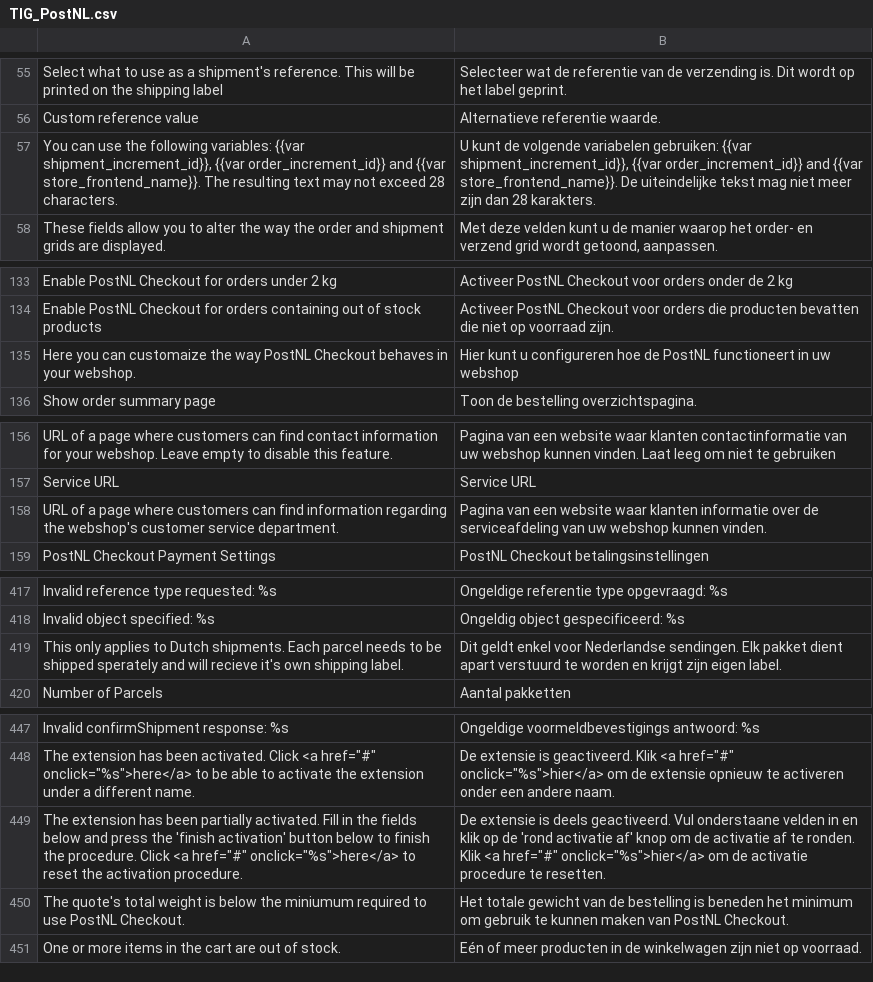
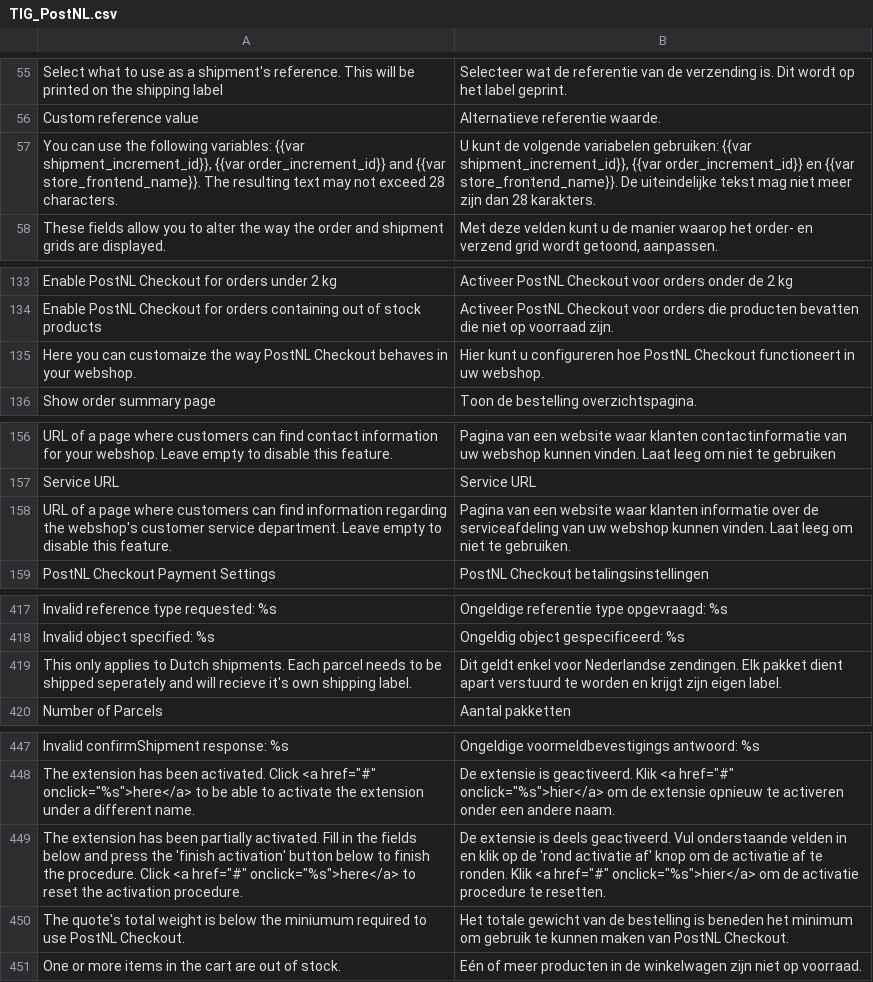
Before and after one commit to postnl/postnl-magento1-End-of-life, a CSV file: app/locale/nl_NL/TIG_PostNL.csv, drawn as a sheet; only a part is shown, gaps mark what is left out; the diff covers the shown part only.

Commit message:
improved translations and config interface

```diff
--- a/app/locale/nl_NL/TIG_PostNL.csv
+++ b/app/locale/nl_NL/TIG_PostNL.csv
@@ -56,3 +56,3 @@ Select what to use as a shipment's reference. This will be printed on the shippi
 Custom reference value,Alternatieve referentie waarde.
-"You can use the following variables: {{var shipment_increment_id}}, {{var order_increment_id}} and {{var store_frontend_name}}. The resulting text may not exceed 28 characters.","U kunt de volgende variabelen gebruiken: {{var shipment_increment_id}}, {{var order_increment_id}} and {{var store_frontend_name}}. De uiteindelijke tekst mag niet meer zijn dan 28 karakters."
+"You can use the following variables: {{var shipment_increment_id}}, {{var order_increment_id}} and {{var store_frontend_name}}. The resulting text may not exceed 28 characters.","U kunt de volgende variabelen gebruiken: {{var shipment_increment_id}}, {{var order_increment_id}} en {{var store_frontend_name}}. De uiteindelijke tekst mag niet meer zijn dan 28 karakters."
 These fields allow you to alter the way the order and shipment grids are displayed.,"Met deze velden kunt u de manier waarop het order- en verzend grid wordt getoond, aanpassen. "
@@ -134,3 +134,3 @@ Enable PostNL Checkout for orders under 2 kg,Activeer PostNL Checkout voor order
 Enable PostNL Checkout for orders containing out of stock products,Activeer PostNL Checkout voor orders die producten bevatten die niet op voorraad zijn.
-Here you can customaize the way PostNL Checkout behaves in your webshop.,Hier kunt u configureren hoe de PostNL functioneert in uw webshop
+Here you can customaize the way PostNL Checkout behaves in your webshop.,Hier kunt u configureren hoe PostNL Checkout functioneert in uw webshop.
 Show order summary page,Toon de bestelling overzichtspagina.
@@ -157,3 +157,3 @@ URL of a page where customers can find contact information for your webshop. Lea
 Service URL,Service URL
-URL of a page where customers can find information regarding the webshop's customer service department.,Pagina van een website waar klanten informatie over de serviceafdeling van uw webshop kunnen vinden.
+URL of a page where customers can find information regarding the webshop's customer service department. Leave empty to disable this feature.,Pagina van een website waar klanten informatie over de serviceafdeling van uw webshop kunnen vinden. Laat leeg om niet te gebruiken.
 PostNL Checkout Payment Settings,PostNL Checkout betalingsinstellingen
@@ -418,3 +418,3 @@ Invalid reference type requested: %s,Ongeldige referentie type opgevraagd: %s
 Invalid object specified: %s,Ongeldig object gespecificeerd: %s
-This only applies to Dutch shipments. Each parcel needs to be shipped sperately and will recieve it's own shipping label.,Dit geldt enkel voor Nederlandse sendingen. Elk pakket dient apart verstuurd te worden en krijgt zijn eigen label.
+This only applies to Dutch shipments. Each parcel needs to be shipped seperately and will recieve it's own shipping label.,Dit geldt enkel voor Nederlandse zendingen. Elk pakket dient apart verstuurd te worden en krijgt zijn eigen label.
 Number of Parcels,Aantal pakketten
@@ -448,3 +448,3 @@ Invalid confirmShipment response: %s,Ongeldige voormeldbevestigings antwoord: %s
 "The extension has been activated. Click <a href=""#"" onclick=""%s"">here</a> to be able to activate the extension under a different name.","De extensie is geactiveerd. Klik <a href=""#"" onclick=""%s"">hier</a> om de extensie opnieuw te activeren onder een andere naam."
-"The extension has been partially activated. Fill in the fields below and press the 'finish activation' button below to finish the procedure. Click <a href=""#"" onclick=""%s"">here</a> to reset the activation procedure.","De extensie is deels geactiveerd. Vul onderstaane velden in en klik op de 'rond activatie af' knop om de activatie af te ronden. Klik <a href=""#"" onclick=""%s"">hier</a> om de activatie procedure te resetten."
+"The extension has been partially activated. Fill in the fields below and press the 'finish activation' button below to finish the procedure. Click <a href=""#"" onclick=""%s"">here</a> to reset the activation procedure.","De extensie is deels geactiveerd. Vul onderstaande velden in en klik op de 'rond activatie af' knop om de activatie af te ronden. Klik <a href=""#"" onclick=""%s"">hier</a> om de activatie procedure te resetten."
 The quote's total weight is below the miniumum required to use PostNL Checkout.,Het totale gewicht van de bestelling is beneden het minimum om gebruik te kunnen maken van PostNL Checkout.
```
Also changed, not shown: 9 added rows, 4 removed rows and 21 edited cells elsewhere in this file, app/locale/en_US/TIG_PostNL.csv, 7 other files.
